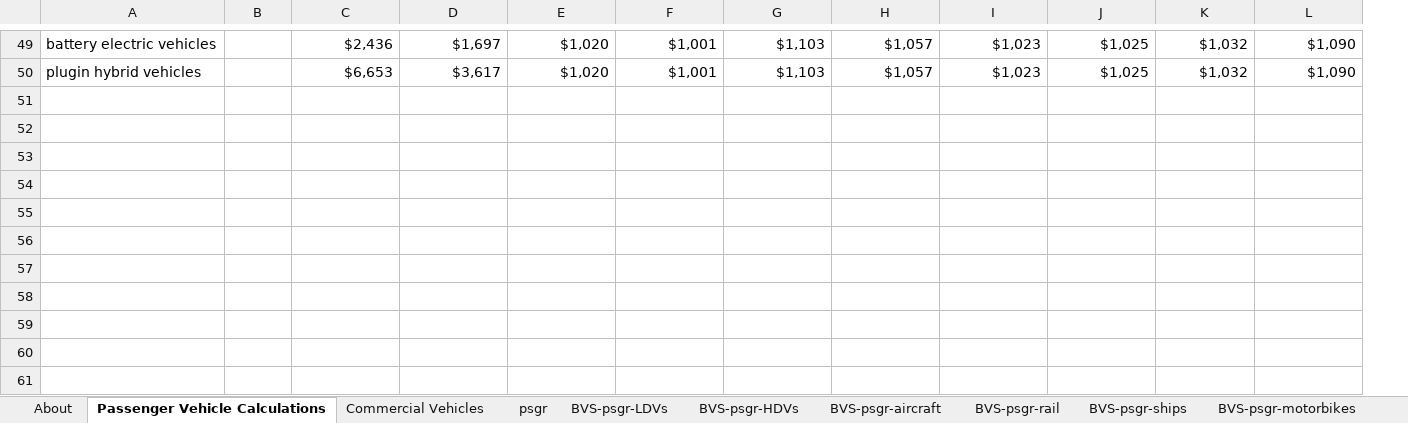
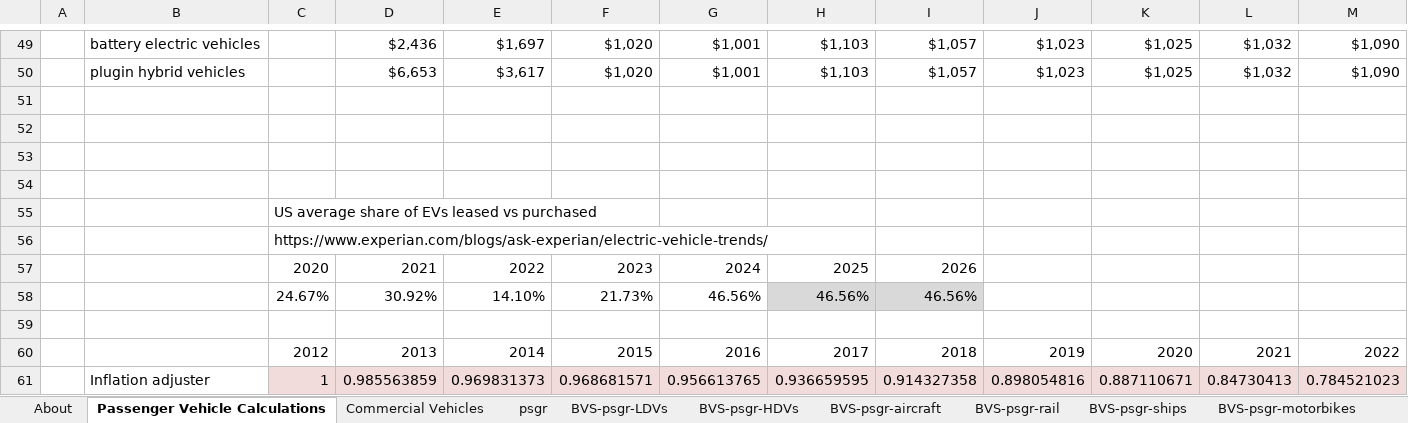
Before and after one commit to EnergyInnovation/eps-montana, an Excel workbook: InputData/trans/BVS/BAU Vehicle Subsidy.xlsx, sheet Passenger Vehicle Calculations, drawn as a sheet; only a part is shown, gaps mark what is left out; values as stored, in another font and other column widths than the file's, no borders; rows hold the shown columns only; the diff covers the shown part only; the diff names each change by its address in the sheet, - before the commit and + after, or states it on an @@ line.

```diff
--- a/InputData/trans/BVS/BAU Vehicle Subsidy.xlsx (sheet Passenger Vehicle Calculations)
+++ b/InputData/trans/BVS/BAU Vehicle Subsidy.xlsx (sheet Passenger Vehicle Calculations)
+column A, empty
+row 51: (empty)
+row 52: (empty)
+row 53: (empty)
+row 54: (empty)
+row 55:  |  | US average share of EVs leased vs purchased
+row 56:  |  | https://www.experian.com/blogs/ask-experian/electric-vehicle-trends/
+row 57:  |  | 2020 | 2021 | 2022 | 2023 | 2024 | 2025 | 2026
+row 58:  |  | 24.67% | 30.92% | 14.10% | 21.73% | 46.56% | 46.56% | 46.56%
+row 59: (empty)
+row 60:  |  | 2012 | 2013 | 2014 | 2015 | 2016 | 2017 | 2018 | 2019 | 2020 | 2021 | 2022
+row 61:  | Inflation adjuster | 1 | 0.985563859 | 0.969831373 | 0.968681571 | 0.956613765 | 0.936659595 | 0.914327358 | 0.898054816 | 0.887110671 | 0.84730413 | 0.784521023
```
Also changed, not shown: 14 added rows, 14 removed rows, 30 edited cells and cell formats elsewhere in this sheet, sheet About, formulas that keep their value.
